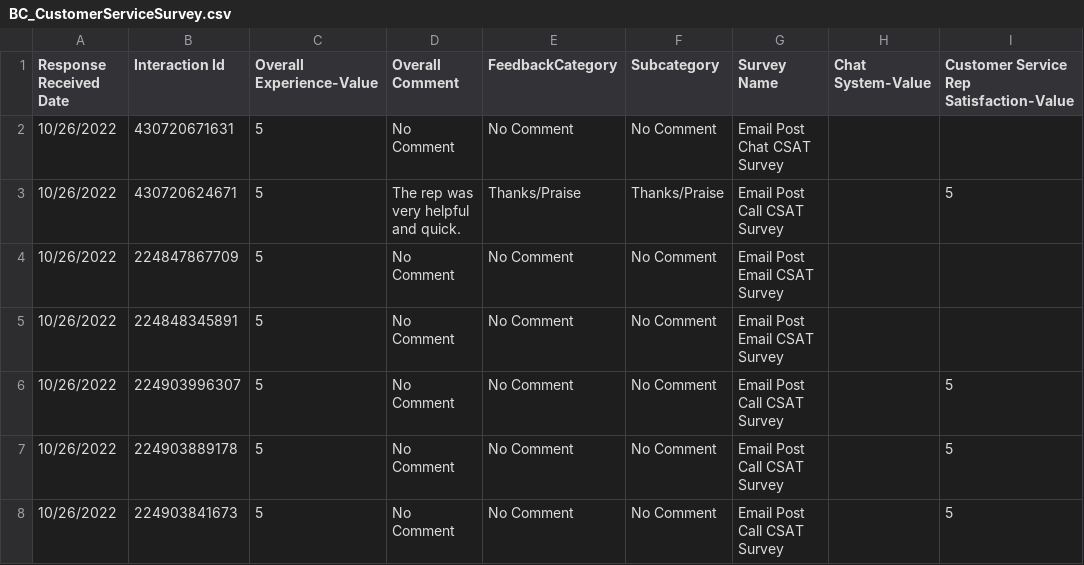
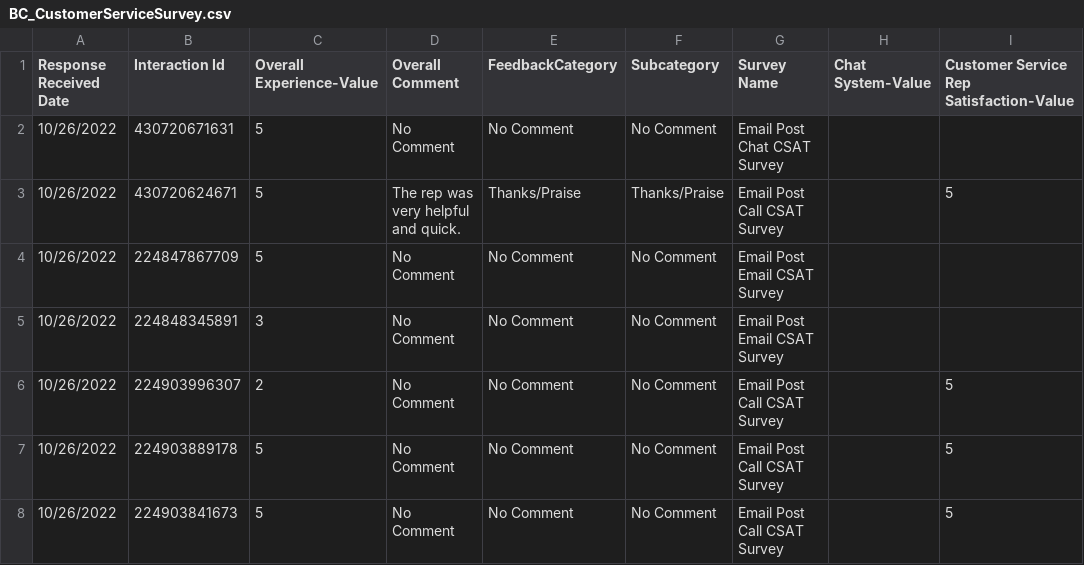
Before and after one commit to DataSBC/PowerBIData, a CSV file: BC_CustomerServiceSurvey.csv, drawn as a sheet; only a part is shown; the diff names each change by its address in the sheet, - before the commit and + after, or states it on an @@ line.

Commit message:
Update BC_CustomerServiceSurvey.csv

```diff
--- a/BC_CustomerServiceSurvey.csv
+++ b/BC_CustomerServiceSurvey.csv
-C5 (Overall Experience-Value): 5
+C5 (Overall Experience-Value): 3
-C6 (Overall Experience-Value): 5
+C6 (Overall Experience-Value): 2
```
